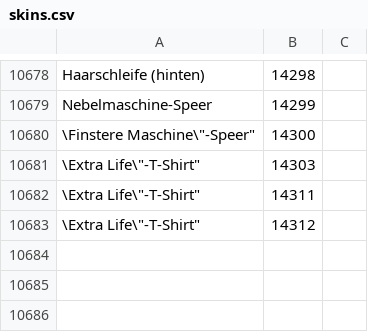
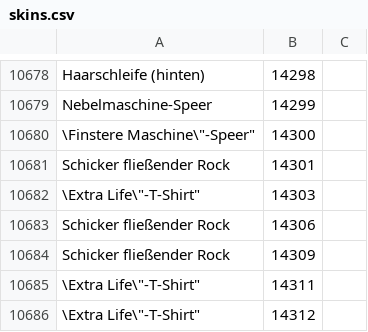
Before and after one commit to Pandraghon/gw2api-namesearch, a CSV file: de/skins.csv, drawn as a sheet; only a part is shown, gaps mark what is left out.

```diff
--- a/de/skins.csv
+++ b/de/skins.csv
@@ -10680,3 +10680,6 @@
 "\"Finstere Maschine\"-Speer",14300
+"Schicker fließender Rock",14301
 "\"Extra Life\"-T-Shirt",14303
+"Schicker fließender Rock",14306
+"Schicker fließender Rock",14309
 "\"Extra Life\"-T-Shirt",14311
```
Also changed, not shown: en/skins.csv, fr/skins.csv, 9 other files.
